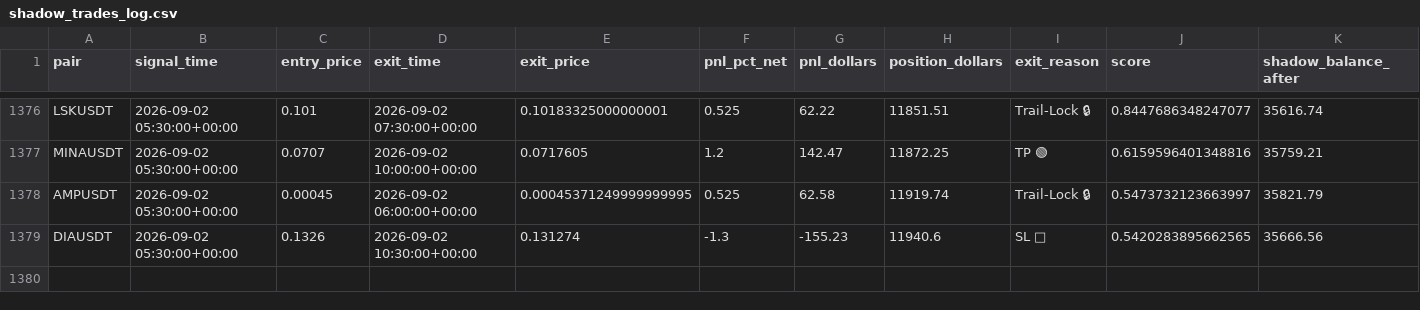
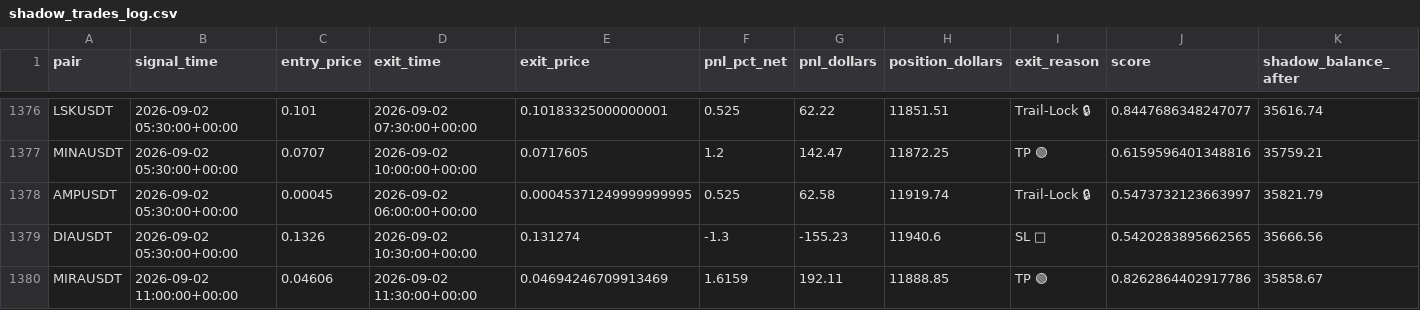
Before and after one commit to tlal1000666-ux/scalpingtalalbot, a CSV file: shadow_trades_log.csv, drawn as a sheet; only a part is shown, gaps mark what is left out; the diff names each change by its address in the sheet, - before the commit and + after, or states it on an @@ line.

```diff
--- a/shadow_trades_log.csv
+++ b/shadow_trades_log.csv
+row 1380: MIRAUSDT | 2026-09-02 11:00:00+00:00 | 0.04606 | 2026-09-02 11:30:00+00:00 | 0.04694246709913469 | 1.6159 | 192.11 | 11888.85 | TP 🟢 | 0.8262864402917786 | 35858.67
```
Also changed, not shown: trades_log.csv, 1 other file.
